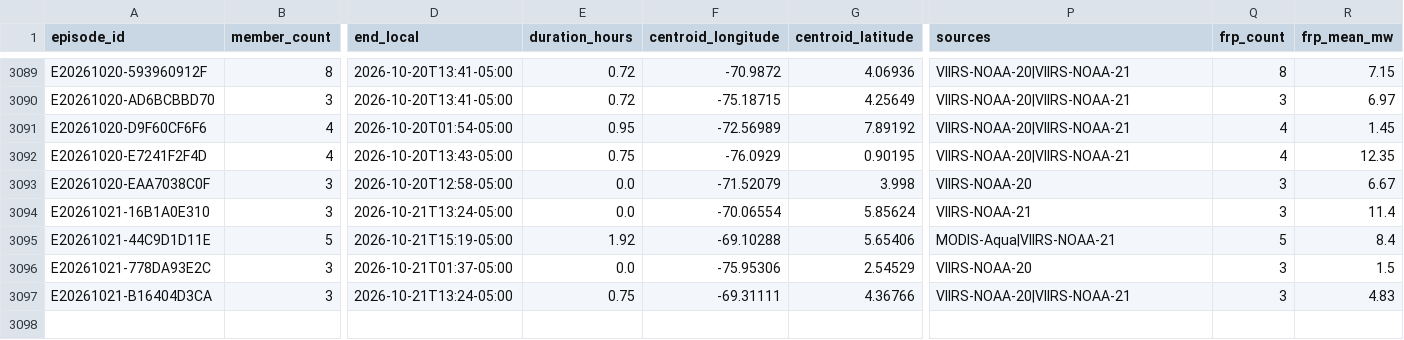
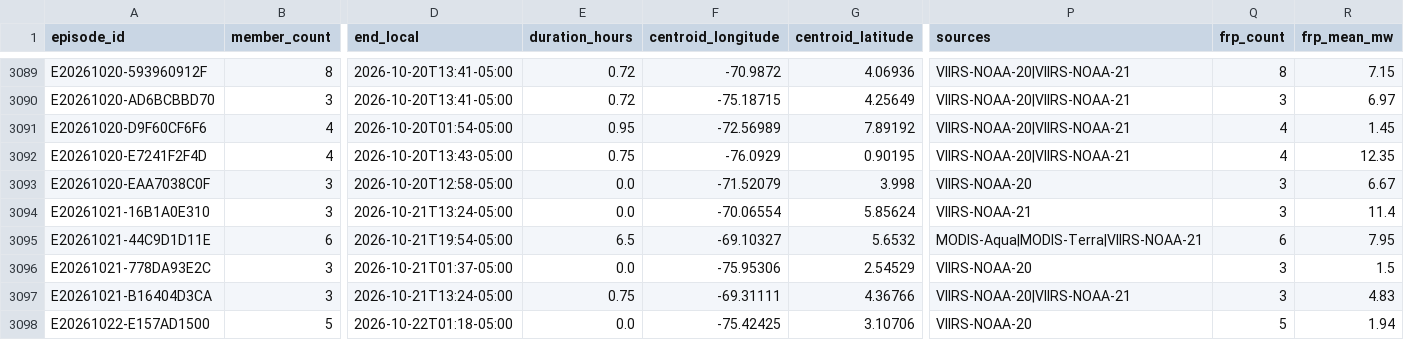
Before and after one commit to jcgomezga/puntos-calor-colombia-dashboard, a CSV file: data/episodes/episodes.csv, drawn as a sheet; only a part is shown, gaps mark what is left out; rows hold the shown columns only; the diff names each change by its address in the sheet, - before the commit and + after, or states it on an @@ line.

```diff
--- a/data/episodes/episodes.csv
+++ b/data/episodes/episodes.csv
-B3095 (member_count): 5
+B3095 (member_count): 6
-D3095 (end_local): 2026-10-21T15:19-05:00
+D3095 (end_local): 2026-10-21T19:54-05:00
-E3095 (duration_hours): 1.92
+E3095 (duration_hours): 6.5
-F3095 (centroid_longitude): -69.10288
+F3095 (centroid_longitude): -69.10327
-G3095 (centroid_latitude): 5.65406
+G3095 (centroid_latitude): 5.6532
-P3095 (sources): MODIS-Aqua|VIIRS-NOAA-21
+P3095 (sources): MODIS-Aqua|MODIS-Terra|VIIRS-NOAA-21
-Q3095 (frp_count): 5
+Q3095 (frp_count): 6
-R3095 (frp_mean_mw): 8.4
+R3095 (frp_mean_mw): 7.95
+row 3098: E20261022-E157AD1500 | 5 | 2026-10-22T01:18-05:00 | 0.0 | -75.42425 | 3.10706 | VIIRS-NOAA-20 | 5 | 1.94
```
Also changed, not shown: data/episodes/episode_lineage.csv, data/metadata/run_log.csv, 24 other files.
